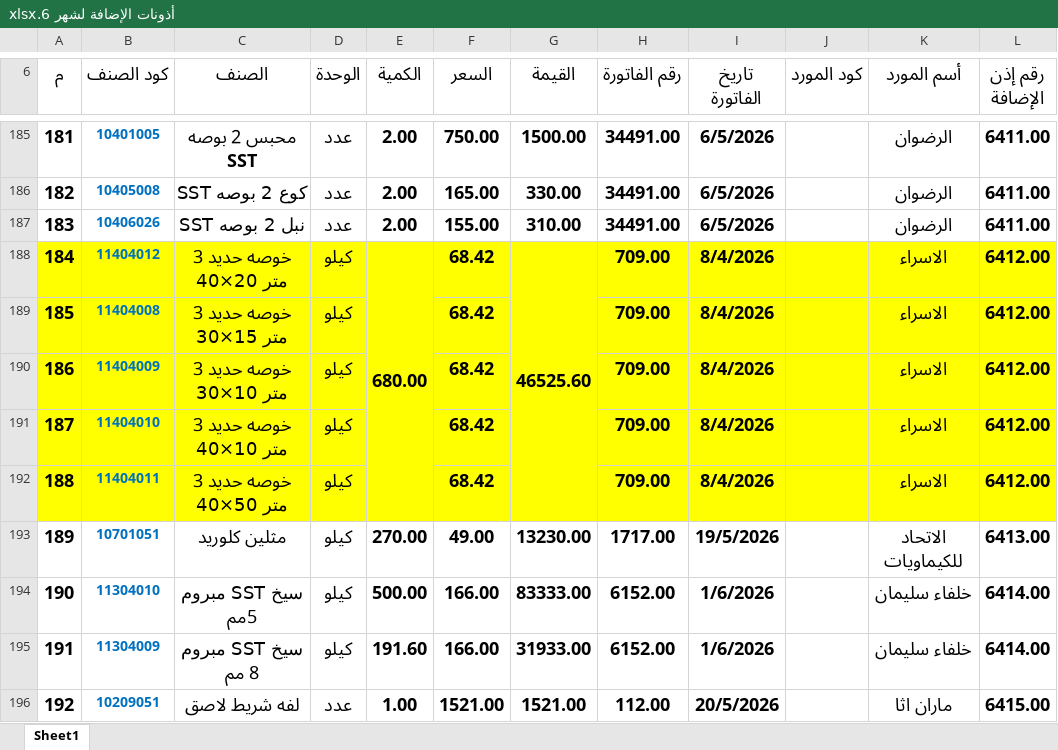
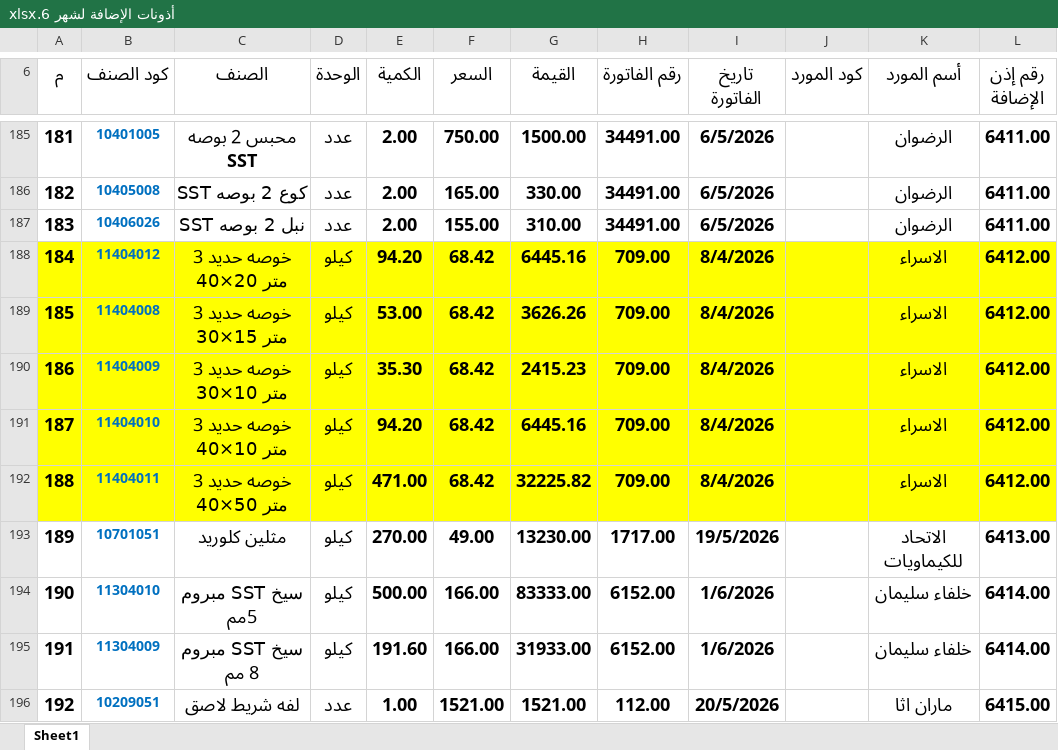
Before and after one commit to moggroupdev/erp-server, an Excel workbook: data/transactions/أذونات الإضافة لشهر 6.xlsx, sheet Sheet1, drawn as a sheet; only a part is shown, gaps mark what is left out; values as stored, in another font and other column widths than the file's, no borders; the diff names each change by its address in the sheet, - before the commit and + after, or states it on an @@ line.

Commit message:
Update Excel transaction files with new data for transactions 5 and 6

```diff
--- a/data/transactions/أذونات الإضافة لشهر 6.xlsx (sheet Sheet1)
+++ b/data/transactions/أذونات الإضافة لشهر 6.xlsx (sheet Sheet1)
-E188 (الكمية): 680.00
+E188 (الكمية): 94.20
-E188:E192 merged
-G188 (القيمة): 46525.60
+G188 (القيمة): 6445.16
-G188:G192 merged
-E189 (الكمية): (empty)
+E189 (الكمية): 53.00
-G189 (القيمة): (empty)
+G189 (القيمة): 3626.26
-E190 (الكمية): (empty)
+E190 (الكمية): 35.30
-G190 (القيمة): (empty)
+G190 (القيمة): 2415.23
-E191 (الكمية): (empty)
+E191 (الكمية): 94.20
-G191 (القيمة): (empty)
+G191 (القيمة): 6445.16
-E192 (الكمية): (empty)
+E192 (الكمية): 471.00
-G192 (القيمة): (empty)
+G192 (القيمة): 32225.82
```
Also changed, not shown: data/transactions/أذونات الإضافة لشهر 5.xlsx.
